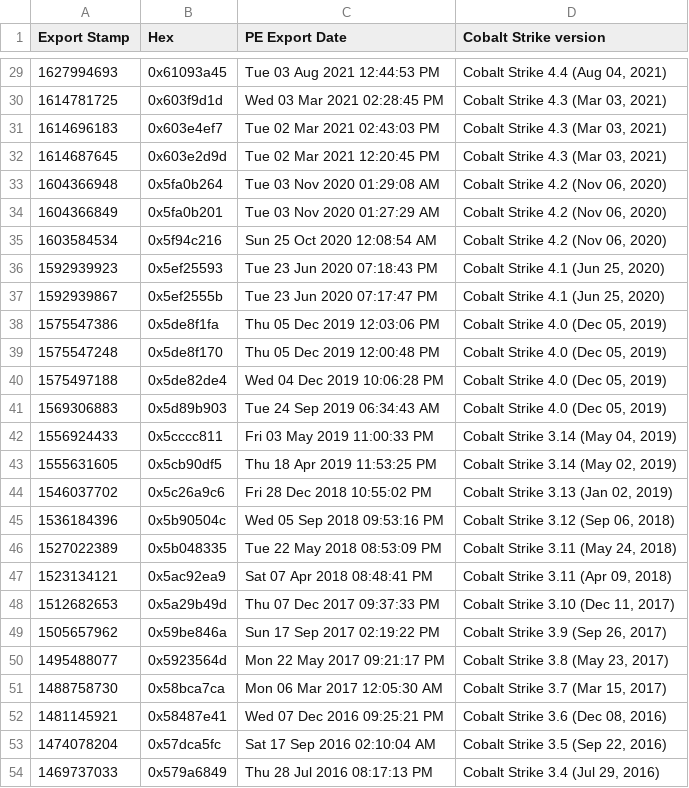
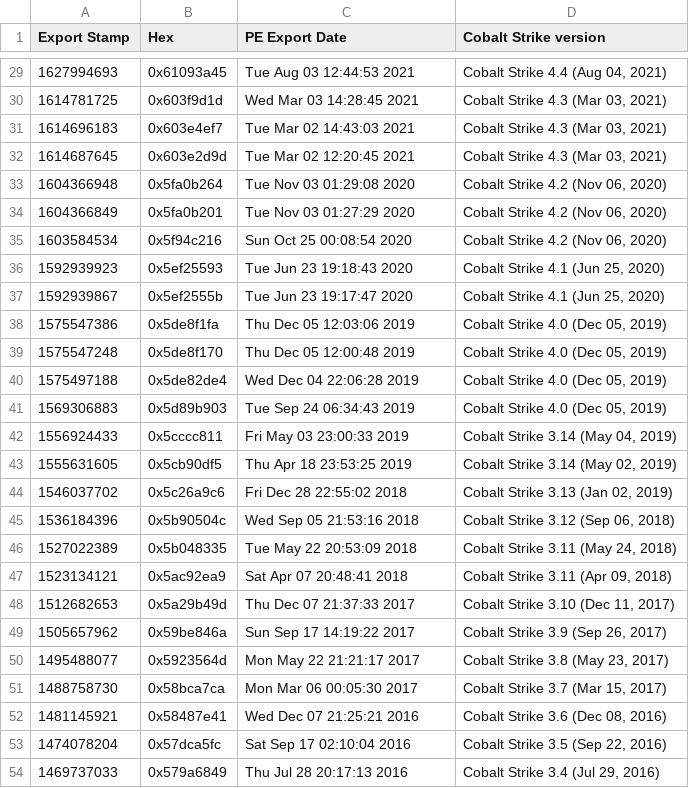
Before and after one commit to fox-it/dissect.cobaltstrike, a CSV file: docs/cobaltstrike-beacon-versions.csv, drawn as a sheet; only a part is shown, gaps mark what is left out; the diff covers the shown part only.

```diff
--- a/docs/cobaltstrike-beacon-versions.csv
+++ b/docs/cobaltstrike-beacon-versions.csv
@@ -29,26 +29,26 @@ Export Stamp,Hex,PE Export Date,Cobalt Strike version
-1627994693,0x61093a45,Tue 03 Aug 2021 12:44:53 PM ,"Cobalt Strike 4.4 (Aug 04, 2021)"
-1614781725,0x603f9d1d,Wed 03 Mar 2021 02:28:45 PM ,"Cobalt Strike 4.3 (Mar 03, 2021)"
-1614696183,0x603e4ef7,Tue 02 Mar 2021 02:43:03 PM ,"Cobalt Strike 4.3 (Mar 03, 2021)"
-1614687645,0x603e2d9d,Tue 02 Mar 2021 12:20:45 PM ,"Cobalt Strike 4.3 (Mar 03, 2021)"
-1604366948,0x5fa0b264,Tue 03 Nov 2020 01:29:08 AM ,"Cobalt Strike 4.2 (Nov 06, 2020)"
-1604366849,0x5fa0b201,Tue 03 Nov 2020 01:27:29 AM ,"Cobalt Strike 4.2 (Nov 06, 2020)"
-1603584534,0x5f94c216,Sun 25 Oct 2020 12:08:54 AM ,"Cobalt Strike 4.2 (Nov 06, 2020)"
-1592939923,0x5ef25593,Tue 23 Jun 2020 07:18:43 PM ,"Cobalt Strike 4.1 (Jun 25, 2020)"
-1592939867,0x5ef2555b,Tue 23 Jun 2020 07:17:47 PM ,"Cobalt Strike 4.1 (Jun 25, 2020)"
-1575547386,0x5de8f1fa,Thu 05 Dec 2019 12:03:06 PM ,"Cobalt Strike 4.0 (Dec 05, 2019)"
-1575547248,0x5de8f170,Thu 05 Dec 2019 12:00:48 PM ,"Cobalt Strike 4.0 (Dec 05, 2019)"
-1575497188,0x5de82de4,Wed 04 Dec 2019 10:06:28 PM ,"Cobalt Strike 4.0 (Dec 05, 2019)"
-1569306883,0x5d89b903,Tue 24 Sep 2019 06:34:43 AM ,"Cobalt Strike 4.0 (Dec 05, 2019)"
-1556924433,0x5cccc811,Fri 03 May 2019 11:00:33 PM ,"Cobalt Strike 3.14 (May 04, 2019)"
-1555631605,0x5cb90df5,Thu 18 Apr 2019 11:53:25 PM ,"Cobalt Strike 3.14 (May 02, 2019)"
-1546037702,0x5c26a9c6,Fri 28 Dec 2018 10:55:02 PM ,"Cobalt Strike 3.13 (Jan 02, 2019)"
-1536184396,0x5b90504c,Wed 05 Sep 2018 09:53:16 PM ,"Cobalt Strike 3.12 (Sep 06, 2018)"
-1527022389,0x5b048335,Tue 22 May 2018 08:53:09 PM ,"Cobalt Strike 3.11 (May 24, 2018)"
-1523134121,0x5ac92ea9,Sat 07 Apr 2018 08:48:41 PM ,"Cobalt Strike 3.11 (Apr 09, 2018)"
-1512682653,0x5a29b49d,Thu 07 Dec 2017 09:37:33 PM ,"Cobalt Strike 3.10 (Dec 11, 2017)"
-1505657962,0x59be846a,Sun 17 Sep 2017 02:19:22 PM ,"Cobalt Strike 3.9 (Sep 26, 2017)"
-1495488077,0x5923564d,Mon 22 May 2017 09:21:17 PM ,"Cobalt Strike 3.8 (May 23, 2017)"
-1488758730,0x58bca7ca,Mon 06 Mar 2017 12:05:30 AM ,"Cobalt Strike 3.7 (Mar 15, 2017)"
-1481145921,0x58487e41,Wed 07 Dec 2016 09:25:21 PM ,"Cobalt Strike 3.6 (Dec 08, 2016)"
-1474078204,0x57dca5fc,Sat 17 Sep 2016 02:10:04 AM ,"Cobalt Strike 3.5 (Sep 22, 2016)"
-1469737033,0x579a6849,Thu 28 Jul 2016 08:17:13 PM ,"Cobalt Strike 3.4 (Jul 29, 2016)"
+1627994693,0x61093a45,Tue Aug 03 12:44:53 2021,"Cobalt Strike 4.4 (Aug 04, 2021)"
+1614781725,0x603f9d1d,Wed Mar 03 14:28:45 2021,"Cobalt Strike 4.3 (Mar 03, 2021)"
+1614696183,0x603e4ef7,Tue Mar 02 14:43:03 2021,"Cobalt Strike 4.3 (Mar 03, 2021)"
+1614687645,0x603e2d9d,Tue Mar 02 12:20:45 2021,"Cobalt Strike 4.3 (Mar 03, 2021)"
+1604366948,0x5fa0b264,Tue Nov 03 01:29:08 2020,"Cobalt Strike 4.2 (Nov 06, 2020)"
+1604366849,0x5fa0b201,Tue Nov 03 01:27:29 2020,"Cobalt Strike 4.2 (Nov 06, 2020)"
+1603584534,0x5f94c216,Sun Oct 25 00:08:54 2020,"Cobalt Strike 4.2 (Nov 06, 2020)"
+1592939923,0x5ef25593,Tue Jun 23 19:18:43 2020,"Cobalt Strike 4.1 (Jun 25, 2020)"
+1592939867,0x5ef2555b,Tue Jun 23 19:17:47 2020,"Cobalt Strike 4.1 (Jun 25, 2020)"
+1575547386,0x5de8f1fa,Thu Dec 05 12:03:06 2019,"Cobalt Strike 4.0 (Dec 05, 2019)"
+1575547248,0x5de8f170,Thu Dec 05 12:00:48 2019,"Cobalt Strike 4.0 (Dec 05, 2019)"
+1575497188,0x5de82de4,Wed Dec 04 22:06:28 2019,"Cobalt Strike 4.0 (Dec 05, 2019)"
+1569306883,0x5d89b903,Tue Sep 24 06:34:43 2019,"Cobalt Strike 4.0 (Dec 05, 2019)"
+1556924433,0x5cccc811,Fri May 03 23:00:33 2019,"Cobalt Strike 3.14 (May 04, 2019)"
+1555631605,0x5cb90df5,Thu Apr 18 23:53:25 2019,"Cobalt Strike 3.14 (May 02, 2019)"
+1546037702,0x5c26a9c6,Fri Dec 28 22:55:02 2018,"Cobalt Strike 3.13 (Jan 02, 2019)"
+1536184396,0x5b90504c,Wed Sep 05 21:53:16 2018,"Cobalt Strike 3.12 (Sep 06, 2018)"
+1527022389,0x5b048335,Tue May 22 20:53:09 2018,"Cobalt Strike 3.11 (May 24, 2018)"
+1523134121,0x5ac92ea9,Sat Apr 07 20:48:41 2018,"Cobalt Strike 3.11 (Apr 09, 2018)"
+1512682653,0x5a29b49d,Thu Dec 07 21:37:33 2017,"Cobalt Strike 3.10 (Dec 11, 2017)"
+1505657962,0x59be846a,Sun Sep 17 14:19:22 2017,"Cobalt Strike 3.9 (Sep 26, 2017)"
+1495488077,0x5923564d,Mon May 22 21:21:17 2017,"Cobalt Strike 3.8 (May 23, 2017)"
+1488758730,0x58bca7ca,Mon Mar 06 00:05:30 2017,"Cobalt Strike 3.7 (Mar 15, 2017)"
+1481145921,0x58487e41,Wed Dec 07 21:25:21 2016,"Cobalt Strike 3.6 (Dec 08, 2016)"
+1474078204,0x57dca5fc,Sat Sep 17 02:10:04 2016,"Cobalt Strike 3.5 (Sep 22, 2016)"
+1469737033,0x579a6849,Thu Jul 28 20:17:13 2016,"Cobalt Strike 3.4 (Jul 29, 2016)"
```
Also changed, not shown: 27 edited cells elsewhere in this file, 1 other file.
